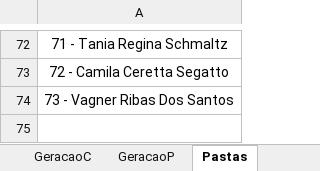
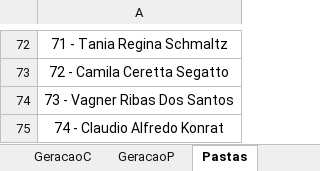
Before and after one commit to LeonardoFdSantos/Analises, an Excel workbook: Pycharm/Valores.xlsx, sheet Pastas, drawn as a sheet; only a part is shown, gaps mark what is left out; values as stored, in another font and other column widths than the file's, no borders; the diff names each change by its address in the sheet, - before the commit and + after, or states it on an @@ line.

```diff
--- a/Pycharm/Valores.xlsx (sheet Pastas)
+++ b/Pycharm/Valores.xlsx (sheet Pastas)
+row 75: 74 - Claudio Alfredo Konrat
```
Also changed, not shown: sheet Relação, sheet Registro, 1 other file.
